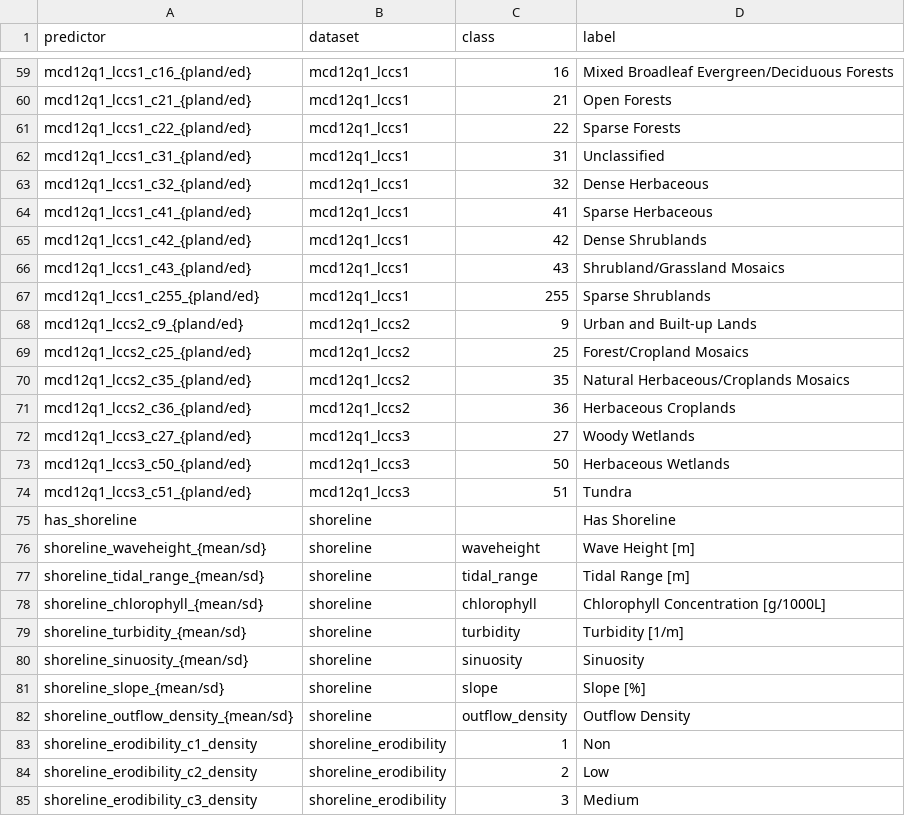
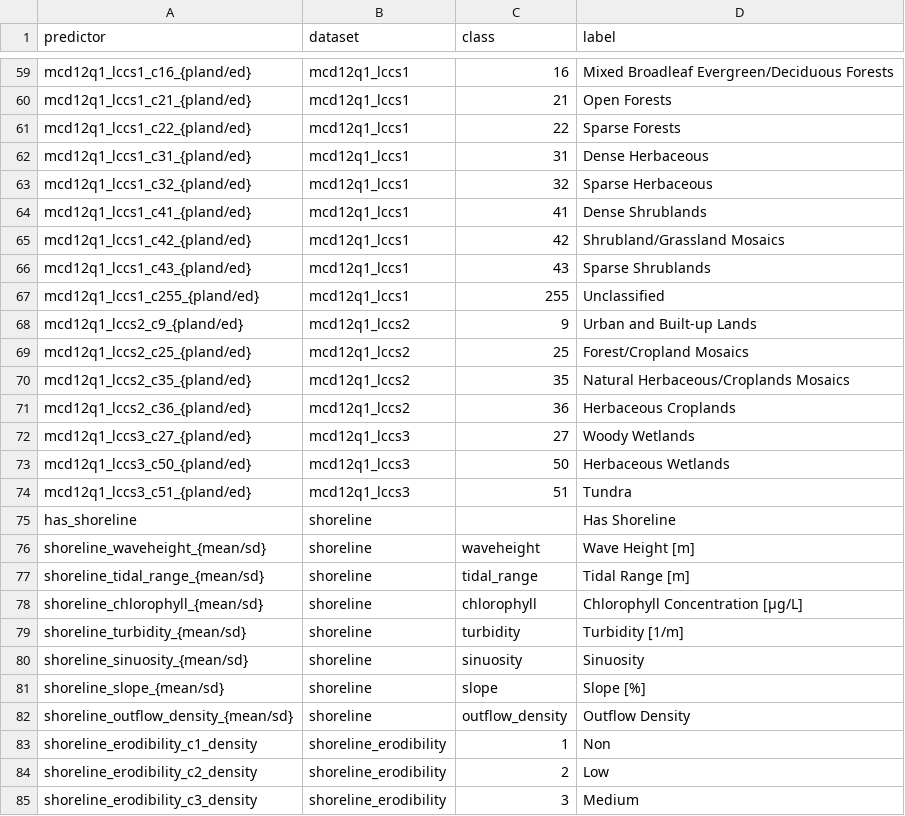
Before and after one commit to ebird/ebirdst, a CSV file: data-raw/ebirdst_features_2022 - predictors.csv, drawn as a sheet; only a part is shown, gaps mark what is left out.

```diff
--- a/data-raw/ebirdst_features_2022 - predictors.csv
+++ b/data-raw/ebirdst_features_2022 - predictors.csv
@@ -61,8 +61,8 @@ mcd12q1_lccs1_c21_{pland/ed},mcd12q1_lccs1,21,Open Forests
 mcd12q1_lccs1_c22_{pland/ed},mcd12q1_lccs1,22,Sparse Forests
-mcd12q1_lccs1_c31_{pland/ed},mcd12q1_lccs1,31,Unclassified
-mcd12q1_lccs1_c32_{pland/ed},mcd12q1_lccs1,32,Dense Herbaceous
-mcd12q1_lccs1_c41_{pland/ed},mcd12q1_lccs1,41,Sparse Herbaceous
-mcd12q1_lccs1_c42_{pland/ed},mcd12q1_lccs1,42,Dense Shrublands
-mcd12q1_lccs1_c43_{pland/ed},mcd12q1_lccs1,43,Shrubland/Grassland Mosaics
-mcd12q1_lccs1_c255_{pland/ed},mcd12q1_lccs1,255,Sparse Shrublands
+mcd12q1_lccs1_c31_{pland/ed},mcd12q1_lccs1,31,Dense Herbaceous
+mcd12q1_lccs1_c32_{pland/ed},mcd12q1_lccs1,32,Sparse Herbaceous
+mcd12q1_lccs1_c41_{pland/ed},mcd12q1_lccs1,41,Dense Shrublands
+mcd12q1_lccs1_c42_{pland/ed},mcd12q1_lccs1,42,Shrubland/Grassland Mosaics
+mcd12q1_lccs1_c43_{pland/ed},mcd12q1_lccs1,43,Sparse Shrublands
+mcd12q1_lccs1_c255_{pland/ed},mcd12q1_lccs1,255,Unclassified
 mcd12q1_lccs2_c9_{pland/ed},mcd12q1_lccs2,9,Urban and Built-up Lands
@@ -77,3 +77,3 @@ shoreline_waveheight_{mean/sd},shoreline,waveheight,Wave Height [m]
 shoreline_tidal_range_{mean/sd},shoreline,tidal_range,Tidal Range [m]
-shoreline_chlorophyll_{mean/sd},shoreline,chlorophyll,Chlorophyll Concentration [g/1000L]
+shoreline_chlorophyll_{mean/sd},shoreline,chlorophyll,Chlorophyll Concentration [µg/L]
 shoreline_turbidity_{mean/sd},shoreline,turbidity,Turbidity [1/m]
```
Also changed, not shown: 1 other file.
